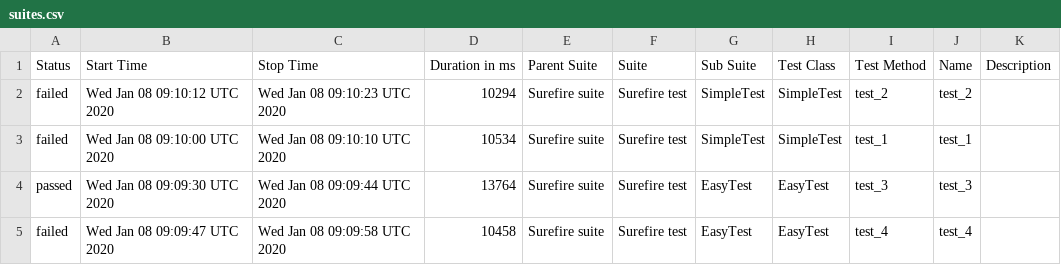
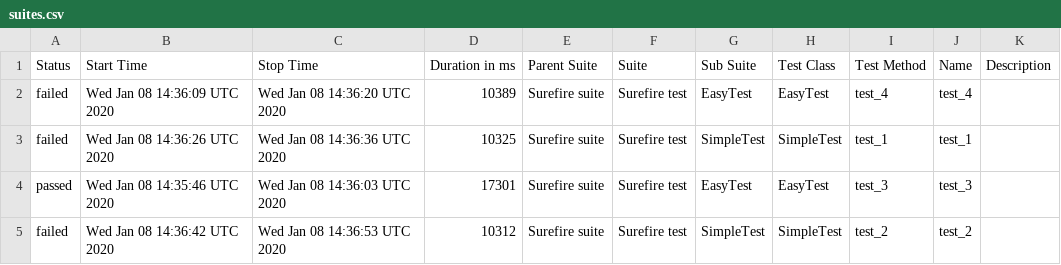
Before and after one commit to simple-elf/selenoid-video-allure, a CSV file: data/suites.csv, drawn as a sheet.

```diff
--- a/data/suites.csv
+++ b/data/suites.csv
@@ -1,5 +1,5 @@
 "Status","Start Time","Stop Time","Duration in ms","Parent Suite","Suite","Sub Suite","Test Class","Test Method","Name","Description"
-"failed","Wed Jan 08 09:10:12 UTC 2020","Wed Jan 08 09:10:23 UTC 2020","10294","Surefire suite","Surefire test","SimpleTest","SimpleTest","test_2","test_2",""
-"failed","Wed Jan 08 09:10:00 UTC 2020","Wed Jan 08 09:10:10 UTC 2020","10534","Surefire suite","Surefire test","SimpleTest","SimpleTest","test_1","test_1",""
-"passed","Wed Jan 08 09:09:30 UTC 2020","Wed Jan 08 09:09:44 UTC 2020","13764","Surefire suite","Surefire test","EasyTest","EasyTest","test_3","test_3",""
-"failed","Wed Jan 08 09:09:47 UTC 2020","Wed Jan 08 09:09:58 UTC 2020","10458","Surefire suite","Surefire test","EasyTest","EasyTest","test_4","test_4",""
+"failed","Wed Jan 08 14:36:09 UTC 2020","Wed Jan 08 14:36:20 UTC 2020","10389","Surefire suite","Surefire test","EasyTest","EasyTest","test_4","test_4",""
+"failed","Wed Jan 08 14:36:26 UTC 2020","Wed Jan 08 14:36:36 UTC 2020","10325","Surefire suite","Surefire test","SimpleTest","SimpleTest","test_1","test_1",""
+"passed","Wed Jan 08 14:35:46 UTC 2020","Wed Jan 08 14:36:03 UTC 2020","17301","Surefire suite","Surefire test","EasyTest","EasyTest","test_3","test_3",""
+"failed","Wed Jan 08 14:36:42 UTC 2020","Wed Jan 08 14:36:53 UTC 2020","10312","Surefire suite","Surefire test","SimpleTest","SimpleTest","test_2","test_2",""
```
Also changed, not shown: 51 other files.
